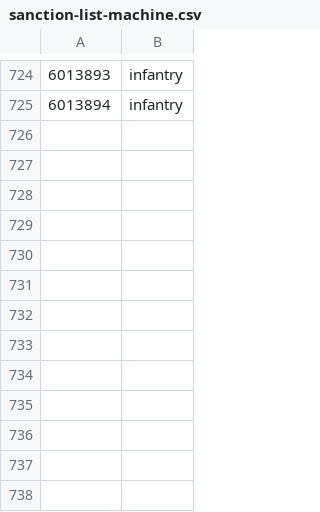
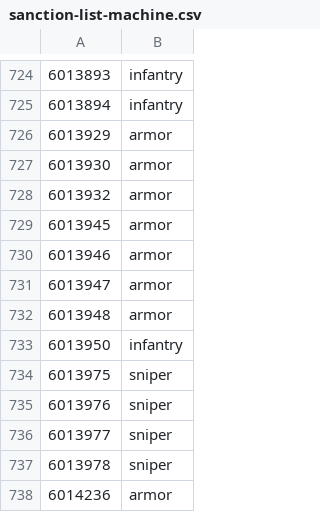
Before and after one commit to cooltrain7/Planetside-2-API-Tracker, a CSV file: Weapons/sanction-list-machine.csv, drawn as a sheet; only a part is shown, gaps mark what is left out.

```diff
--- a/Weapons/sanction-list-machine.csv
+++ b/Weapons/sanction-list-machine.csv
@@ -725 +725,14 @@
 6013894,infantry
+6013929,armor
+6013930,armor
+6013932,armor
+6013945,armor
+6013946,armor
+6013947,armor
+6013948,armor
+6013950,infantry
+6013975,sniper
+6013976,sniper
+6013977,sniper
+6013978,sniper
+6014236,armor
```
Also changed, not shown: Weapons/sanction-list-machine-with-none.csv, Weapons/sanction-list.csv, 2 other files.
